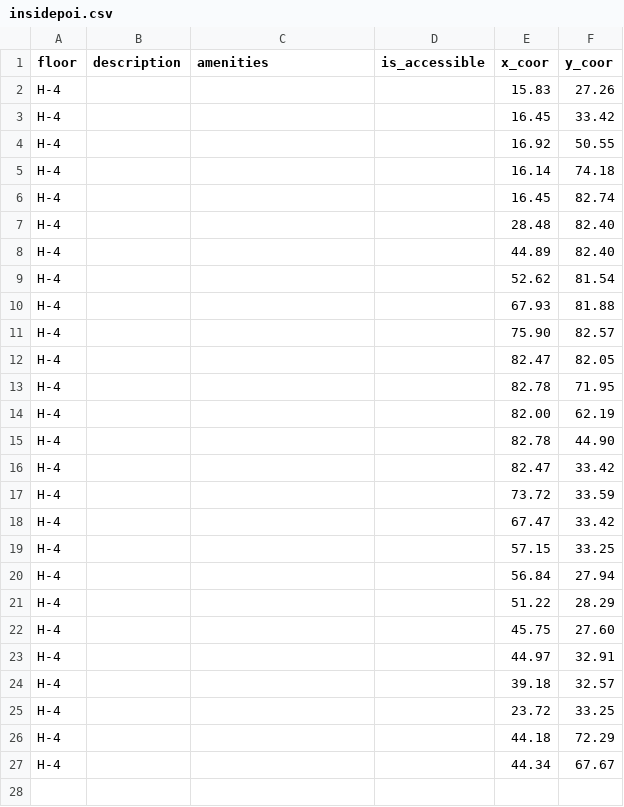
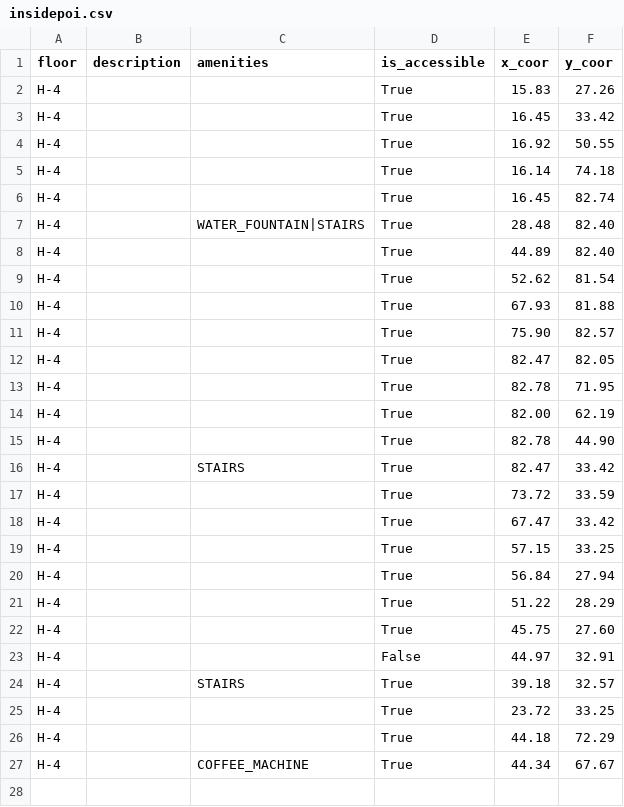
Before and after one commit to Soen390-Pathfinders/SOEN390_PathFinders, a CSV file: backend/app/csv/insidepoi.csv, drawn as a sheet; only a part is shown; the shorter side is filled out with more unchanged rows; the diff covers the shown part only.

```diff
--- a/backend/app/csv/insidepoi.csv
+++ b/backend/app/csv/insidepoi.csv
@@ -1,27 +1,28 @@
 floor,description,amenities,is_accessible,x_coor,y_coor
-H-4,,,,15.83,27.26
-H-4,,,,16.45,33.42
-H-4,,,,16.92,50.55
-H-4,,,,16.14,74.18
-H-4,,,,16.45,82.74
-H-4,,,,28.48,82.40
-H-4,,,,44.89,82.40
-H-4,,,,52.62,81.54
-H-4,,,,67.93,81.88
-H-4,,,,75.90,82.57
-H-4,,,,82.47,82.05
-H-4,,,,82.78,71.95
-H-4,,,,82.00,62.19
-H-4,,,,82.78,44.90
-H-4,,,,82.47,33.42
-H-4,,,,73.72,33.59
-H-4,,,,67.47,33.42
-H-4,,,,57.15,33.25
-H-4,,,,56.84,27.94
-H-4,,,,51.22,28.29
-H-4,,,,45.75,27.60
-H-4,,,,44.97,32.91
-H-4,,,,39.18,32.57
-H-4,,,,23.72,33.25
-H-4,,,,44.18,72.29
-H-4,,,,44.34,67.67
+H-4,,,True,15.83,27.26
+H-4,,,True,16.45,33.42
+H-4,,,True,16.92,50.55
+H-4,,,True,16.14,74.18
+H-4,,,True,16.45,82.74
+H-4,,WATER_FOUNTAIN|STAIRS,True,28.48,82.40
+H-4,,,True,44.89,82.40
+H-4,,,True,52.62,81.54
+H-4,,,True,67.93,81.88
+H-4,,,True,75.90,82.57
+H-4,,,True,82.47,82.05
+H-4,,,True,82.78,71.95
+H-4,,,True,82.00,62.19
+H-4,,,True,82.78,44.90
+H-4,,STAIRS,True,82.47,33.42
+H-4,,,True,73.72,33.59
+H-4,,,True,67.47,33.42
+H-4,,,True,57.15,33.25
+H-4,,,True,56.84,27.94
+H-4,,,True,51.22,28.29
+H-4,,,True,45.75,27.60
+H-4,,,False,44.97,32.91
+H-4,,STAIRS,True,39.18,32.57
+H-4,,,True,23.72,33.25
+H-4,,,True,44.18,72.29
+H-4,,COFFEE_MACHINE,True,44.34,67.67
+
```
Also changed, not shown: 3 added rows elsewhere in this file, 1 other file.
